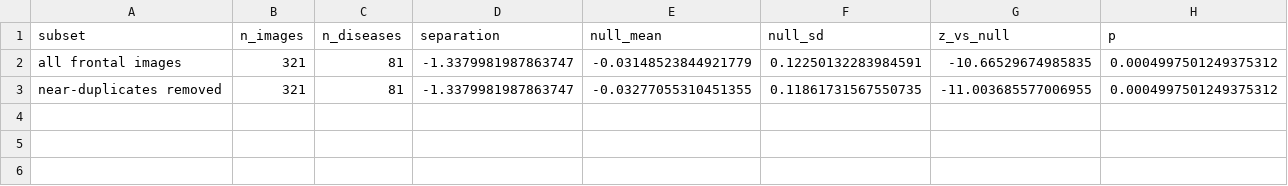
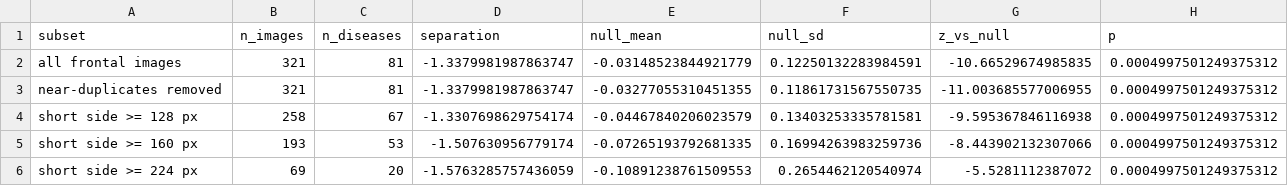
Before and after one commit to HongzhuoChen/FaceKit, a CSV file: experiments/external_rdface/results/disease_separation.csv, drawn as a sheet; the diff names each change by its address in the sheet, - before the commit and + after, or states it on an @@ line.

Commit message:
eval: gate the RDFace disease signal on image resolution
resolution_drift.py puts the usable floor at roughly 128 px, and 44 of the 348
RDFace images that pass the pose gate sit below it. The separation test was
therefore reported over images the same analysis calls unreliable. Repeating it
behind a ladder of gates settles that: the signal is not produced by the
low-resolution tail, and the effect grows rather than shrinks as the gate
tightens, with only the null-standardised score falling as the sample does.

  gate            images  diseases  within - between   vs null       p
  none               321        81            -1.338   -10.7 SD  0.0005
  short side >=128   258        67            -1.331    -9.6 SD  0.0005
  short side >=160   193        53            -1.508    -8.4 SD  0.0005
  short side >=224    69        20            -1.576    -5.5 SD  0.0005

The last row measures RDFace at the resolution the GMDB patients are measured
at, so the claim no longer rests on images outside the pipeline's demonstrated
operating range.

```diff
--- a/experiments/external_rdface/results/disease_separation.csv
+++ b/experiments/external_rdface/results/disease_separation.csv
+row 4: short side >= 128 px | 258 | 67 | -1.3307698629754174 | -0.04467840206023579 | 0.13403253335781581 | -9.595367846116938 | 0.0004997501249375312
+row 5: short side >= 160 px | 193 | 53 | -1.507630956779174 | -0.07265193792681335 | 0.16994263983259736 | -8.443902132307066 | 0.0004997501249375312
+row 6: short side >= 224 px | 69 | 20 | -1.5763285757436059 | -0.10891238761509553 | 0.2654462120540974 | -5.5281112387072 | 0.0004997501249375312
```
Also changed, not shown: 1 other file.
